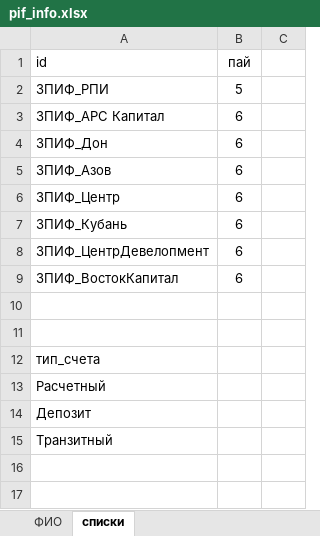
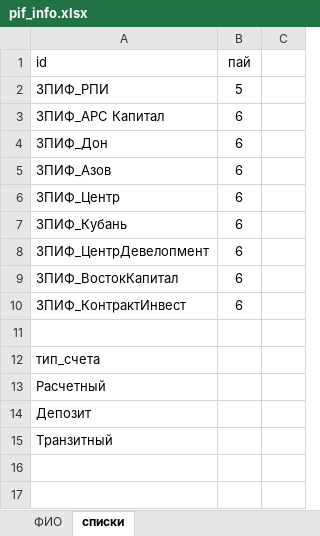
Before and after one commit to znak13/XBRL_SCHA_Prirost, an Excel workbook: Шаблоны/pif_info.xlsx, sheet списки, drawn as a sheet; only a part is shown; values as stored, in another font and other column widths than the file's, no borders; table styles not drawn; the diff names each change by its address in the sheet, - before the commit and + after, or states it on an @@ line.

```diff
--- a/Шаблоны/pif_info.xlsx (sheet списки)
+++ b/Шаблоны/pif_info.xlsx (sheet списки)
-row 10: (empty)
+row 10: ЗПИФ_КонтрактИнвест | 6
```
Also changed, not shown: other sheet tabs, 11 other files.
